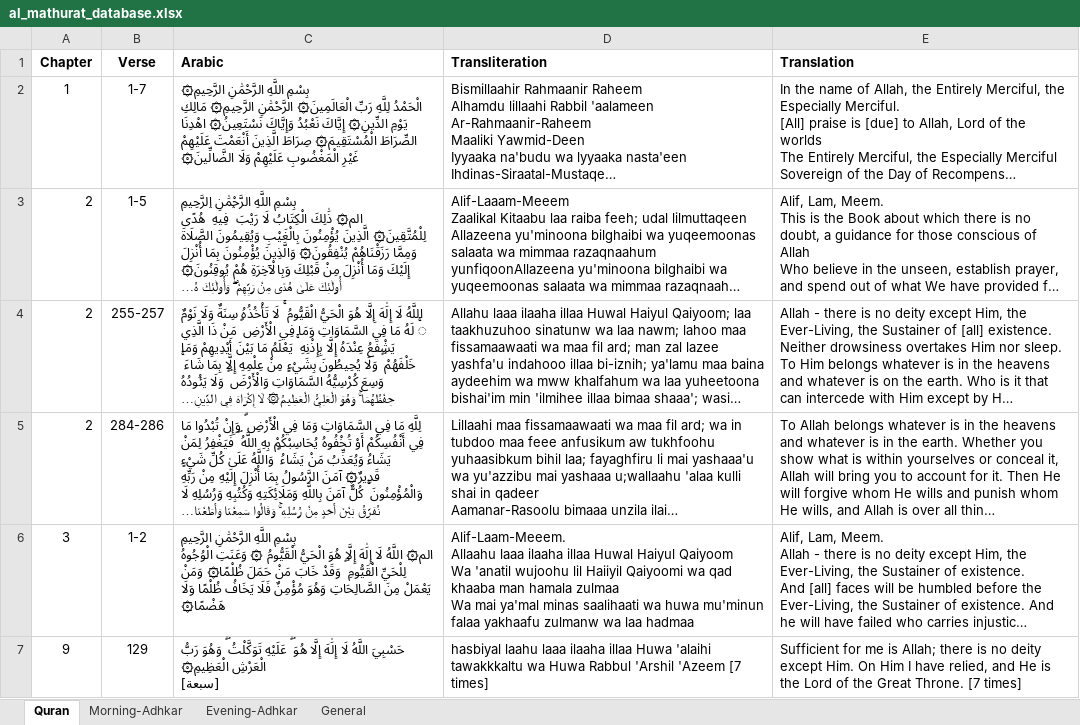
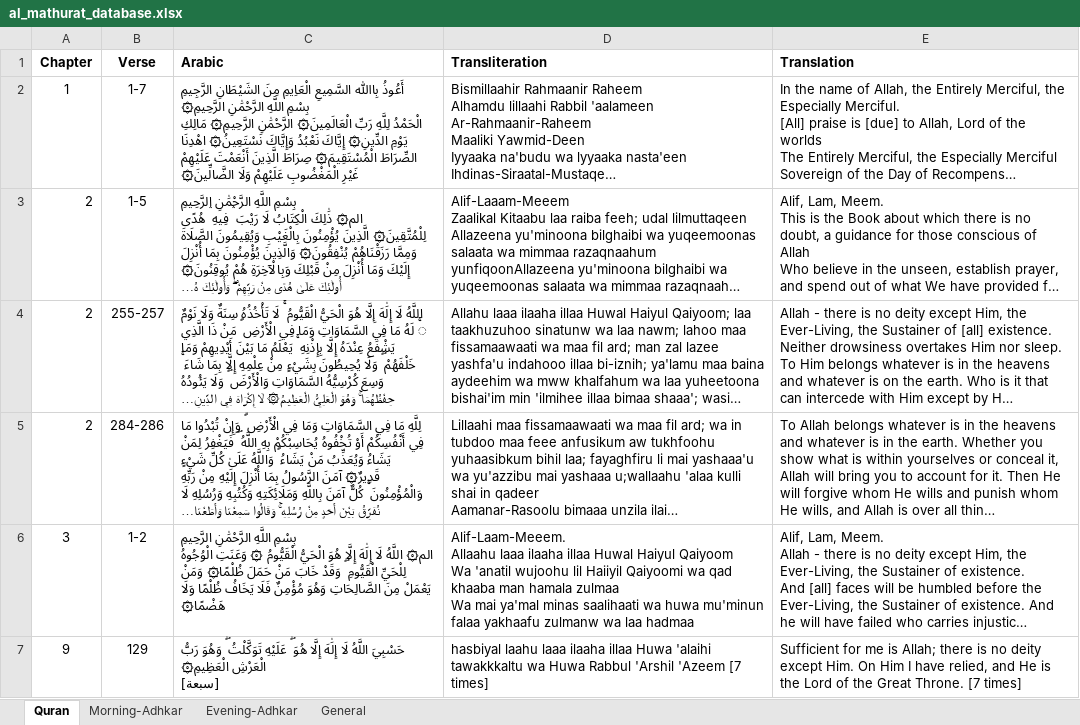
Before and after one commit to bhadmus/Al-Mathurat, an Excel workbook: assets/al_mathurat_database.xlsx, sheet Quran, drawn as a sheet; only a part is shown; long unchanged cells end in …; values as stored, in another font and other column widths than the file's, no borders; ↵ is a line break in a cell; the diff names each change by its address in the sheet, - before the commit and + after, or states it on an @@ line.

```diff
--- a/assets/al_mathurat_database.xlsx (sheet Quran)
+++ b/assets/al_mathurat_database.xlsx (sheet Quran)
-C2 (Arabic): بِسْمِ اللَّهِ…
+C2 (Arabic): أَعُوذُ بِااللّٰه السَّمِيعِ الْعَاِيمِ مِنَ الشَيْطَانِ الرَّجِيمِ ↵ بِسْمِ اللَّهِ…
```
Also changed, not shown: 3 other files.
